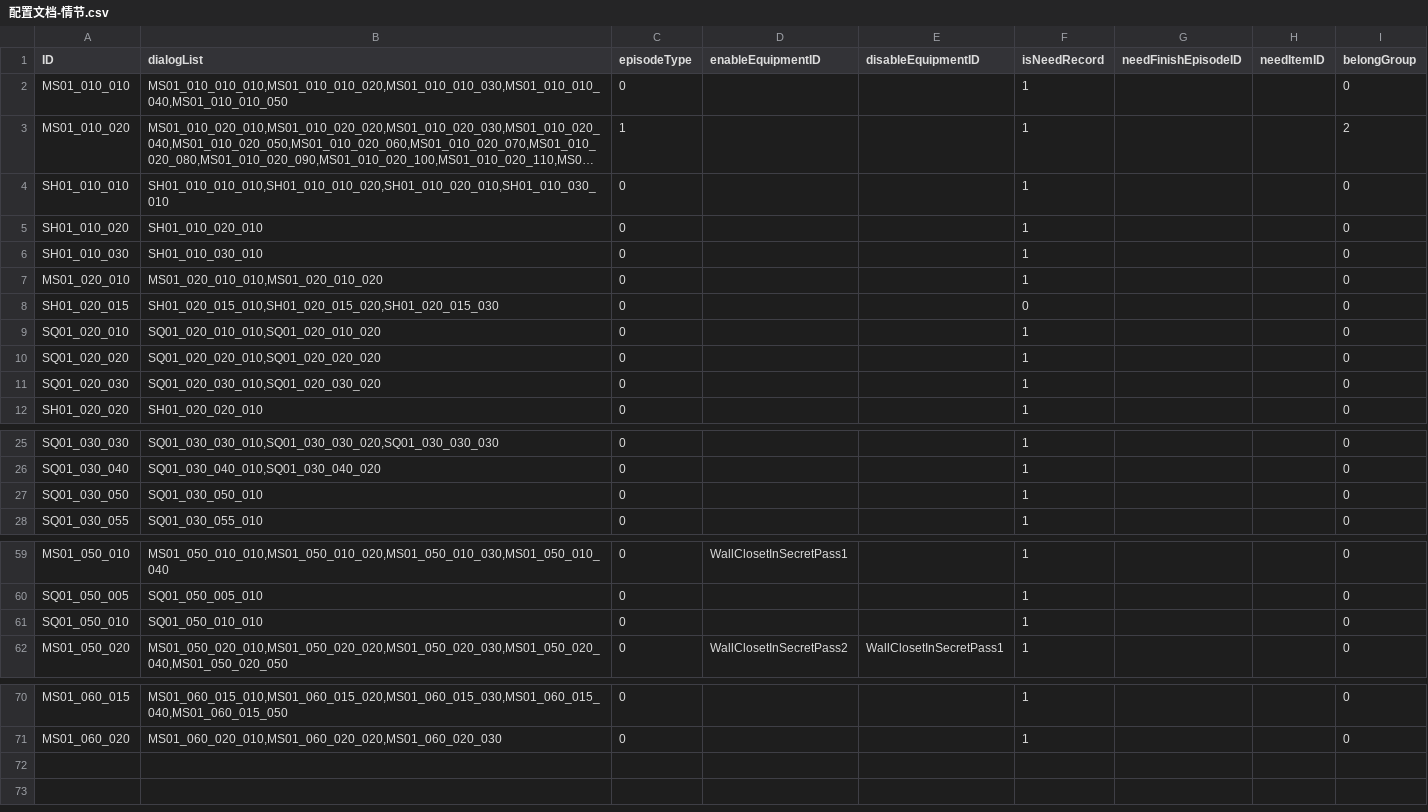
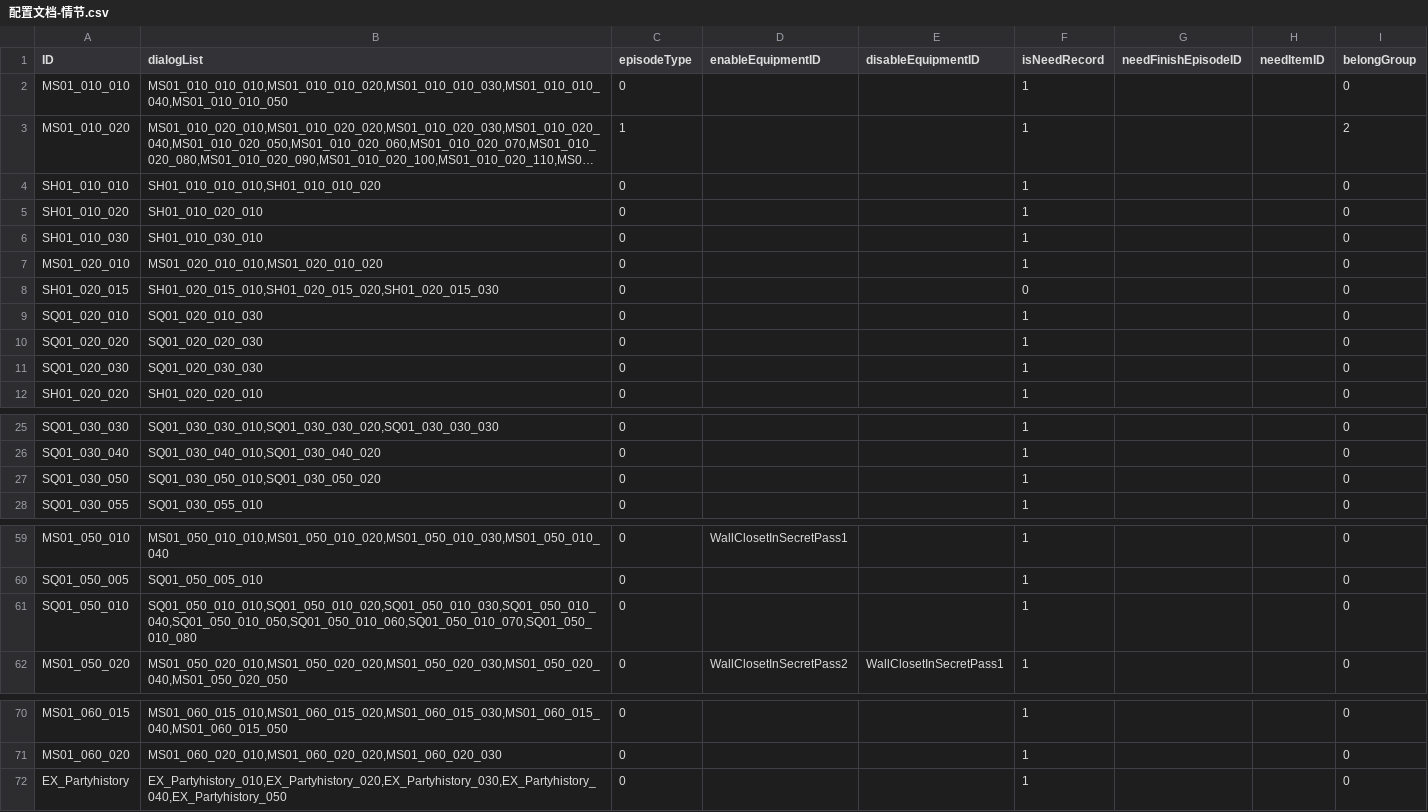
Before and after one commit to mentoschow/D-project, a CSV file: Assets/Resources/Configs/配置文档-情节.csv, drawn as a sheet; only a part is shown, gaps mark what is left out; long unchanged cells end in …; the diff names each change by its address in the sheet, - before the commit and + after, or states it on an @@ line.

```diff
--- a/Assets/Resources/Configs/配置文档-情节.csv
+++ b/Assets/Resources/Configs/配置文档-情节.csv
-B4 (dialogList): SH01_010_010_010,SH01_010_010_020,SH01_010_020_010,SH01_010_030_010
+B4 (dialogList): SH01_010_010_010,SH01_010_010_020
-B9 (dialogList): SQ01_020_010_010,SQ01_020_010_020
+B9 (dialogList): SQ01_020_010_030
-B10 (dialogList): SQ01_020_020_010,SQ01_020_020_020
+B10 (dialogList): SQ01_020_020_030
-B11 (dialogList): SQ01_020_030_010,SQ01_020_030_020
+B11 (dialogList): SQ01_020_030_030
-B27 (dialogList): SQ01_030_050_010
+B27 (dialogList): SQ01_030_050_010,SQ01_030_050_020
-B61 (dialogList): SQ01_050_010_010
+B61 (dialogList): SQ01_050_010_010,SQ01_050_010_020,SQ01_050_010_030,SQ01_050_010_040,SQ01_050_010_050,SQ01_050_010_060,SQ01_050_010_070,SQ01_050_010_080
+row 72: EX_Partyhistory | EX_Partyhistory_010,EX_Partyhistory_020,EX_Partyhistory_030,EX_Partyhistory_040,EX_Partyhistory_050 | 0 |  |  | 1 |  |  | 0
```
Also changed, not shown: Assets/Resources/Configs/配置文档-对话.csv, Assets/Resources/Configs/配置文档-线索合并.csv, 8 other files.
